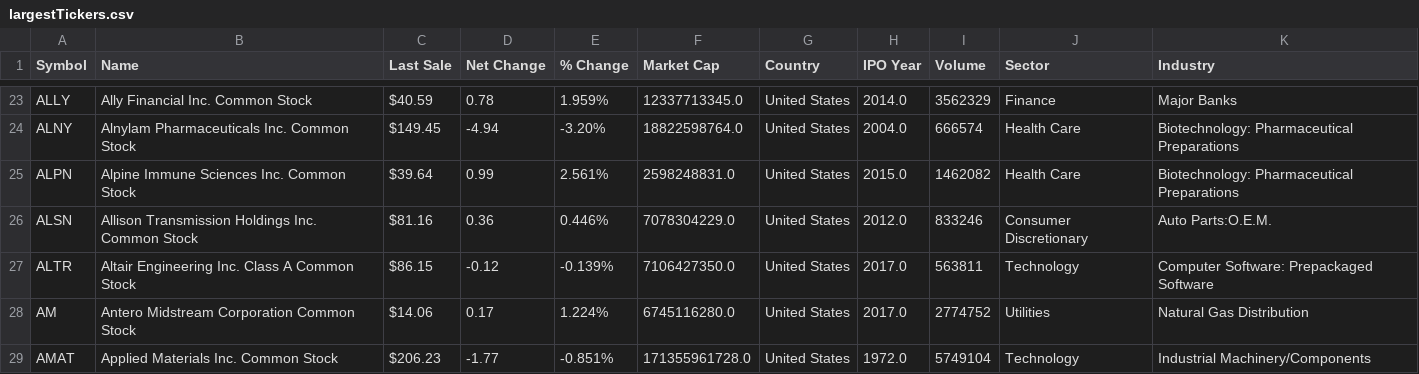
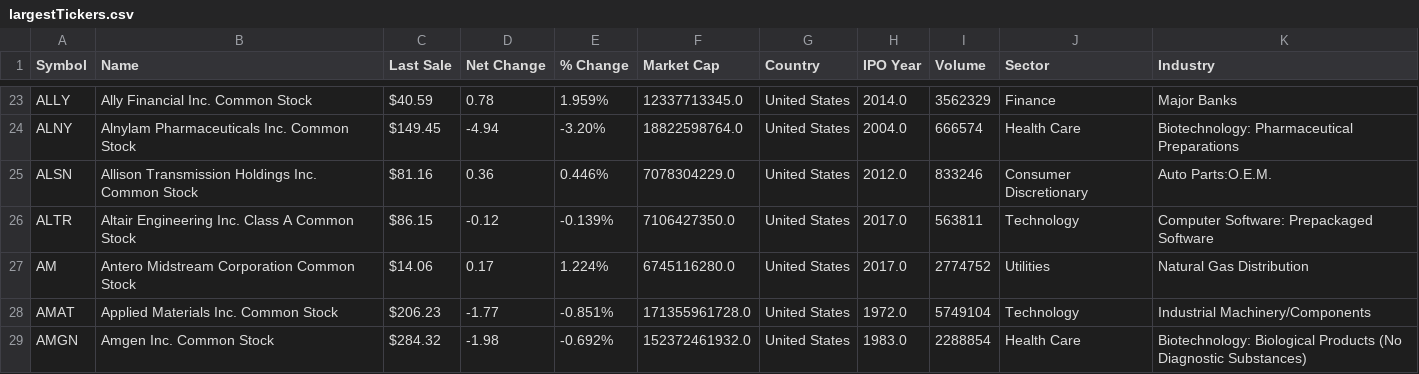
Before and after one commit to bigbenchung/MyKnowledgeBase, a CSV file: Stock/data/largestTickers.csv, drawn as a sheet; only a part is shown, gaps mark what is left out; the shorter side is filled out with more unchanged rows; the diff names each change by its address in the sheet, - before the commit and + after, or states it on an @@ line.

Commit message:
remove delisted ticker ALPN from largetTickers.csv

```diff
--- a/Stock/data/largestTickers.csv
+++ b/Stock/data/largestTickers.csv
-row 25: ALPN | Alpine Immune Sciences Inc. Common Stock | $39.64 | 0.99 | 2.561% | 2598248831.0 | United States | 2015.0 | 1462082 | Health Care | Biotechnology: Pharmaceutical Preparations
```
